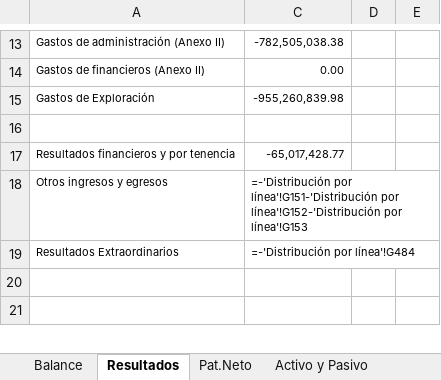
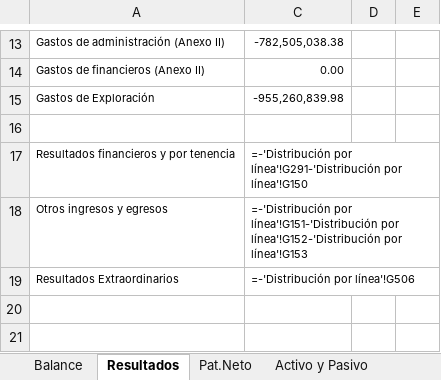
Before and after one commit to abrilmorantil/Informes, an Excel workbook: informe-c/base_pesos.xlsx, sheet Resultados, drawn as a sheet; only a part is shown, gaps mark what is left out; values as stored, in another font and other column widths than the file's, no borders; formulas without a stored value are shown as written; the diff names each change by its address in the sheet, - before the commit and + after, or states it on an @@ line.

```diff
--- a/informe-c/base_pesos.xlsx (sheet Resultados)
+++ b/informe-c/base_pesos.xlsx (sheet Resultados)
-C17: -65,017,428.77
+C17: =-'Distribución por línea'!G291-'Distribución por línea'!G150
-C19: =-'Distribución por línea'!G484
+C19: =-'Distribución por línea'!G506
```
Also changed, not shown: sheet Anexo II, 8 other files.
